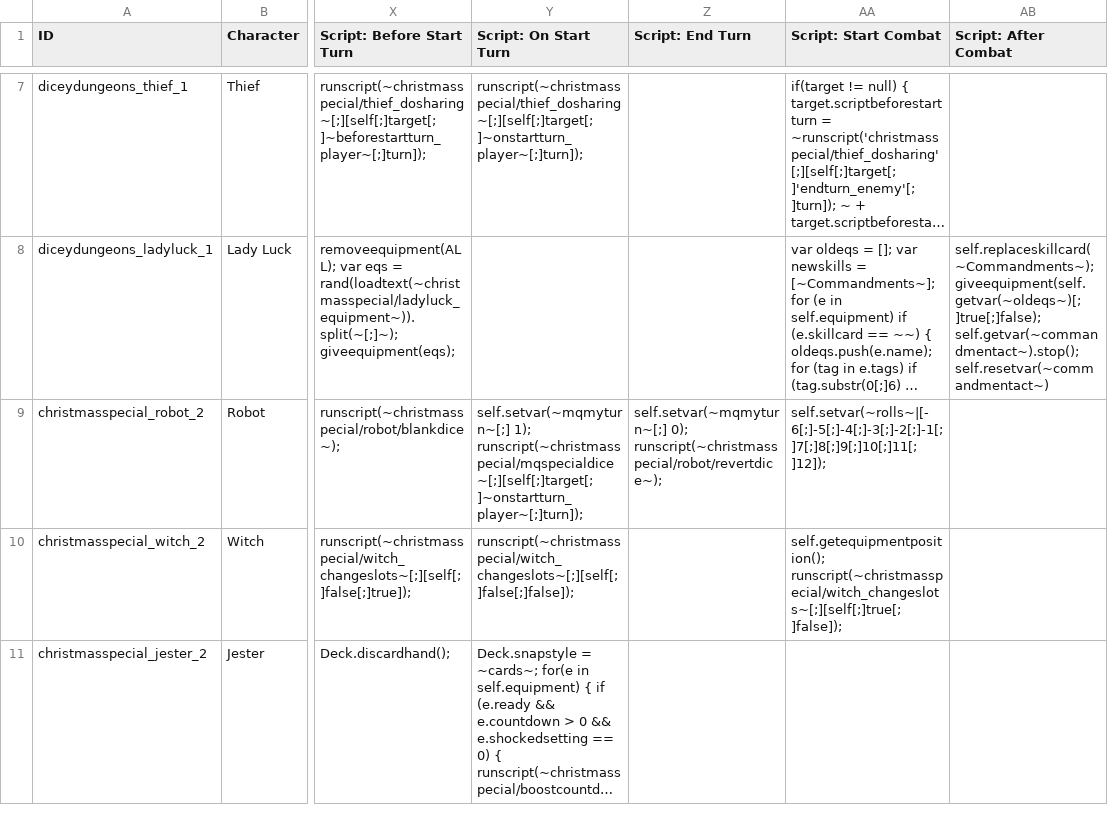
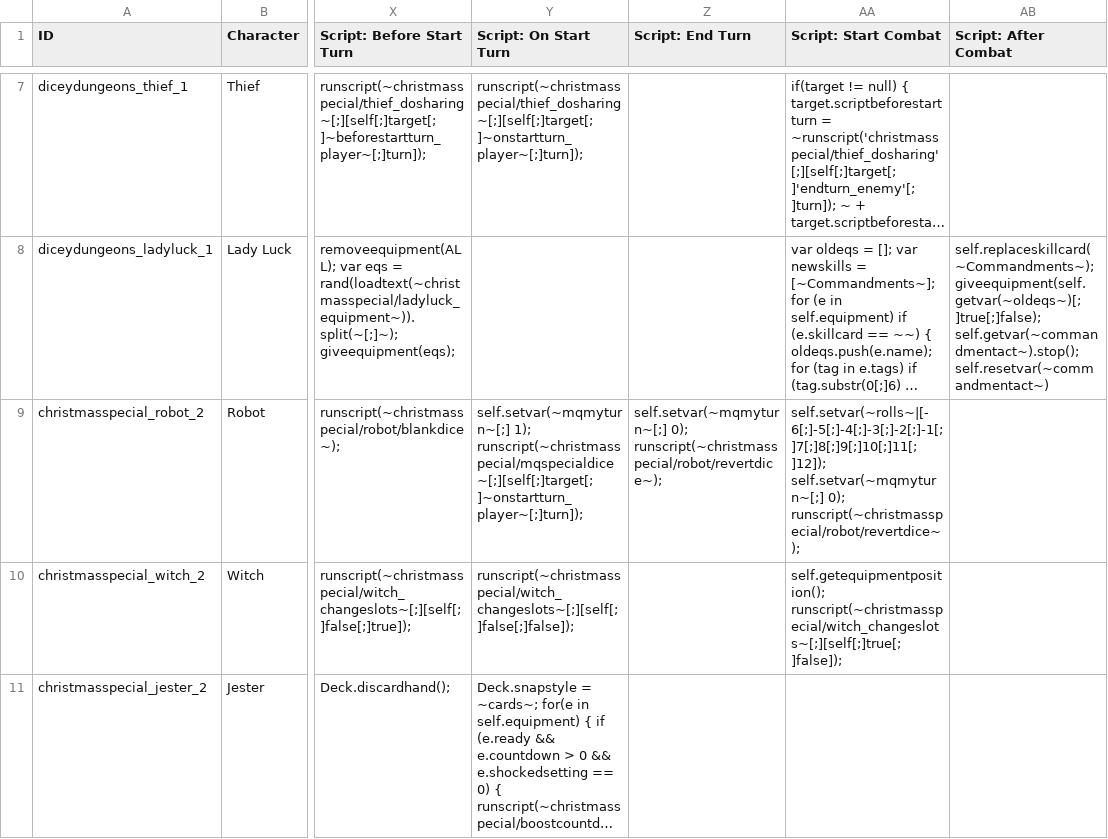
Before and after one commit to godisgoodmatt/christmasspecial, a CSV file: data/text/episodes.csv, drawn as a sheet; only a part is shown, gaps mark what is left out; long unchanged cells end in …; the diff names each change by its address in the sheet, - before the commit and + after, or states it on an @@ line.

Commit message:
Update episodes.csv

```diff
--- a/data/text/episodes.csv
+++ b/data/text/episodes.csv
-AA9 (Script: Start Combat): self.setvar(~rolls~|[-6[;]-5[;]-4[;]-3[;]-2[;]-1[;]7[;]8[;]9[;]10[;]11[;]12]);
+AA9 (Script: Start Combat): self.setvar(~rolls~|[-6[;]-5[;]-4[;]-3[;]-2[;]-1[;]7[;]8[;]9[;]10[;]11[;]12]); self.setvar(~mqmyturn~[;] 0); runscript(~christmasspecial/robot/revertdice~);
```
